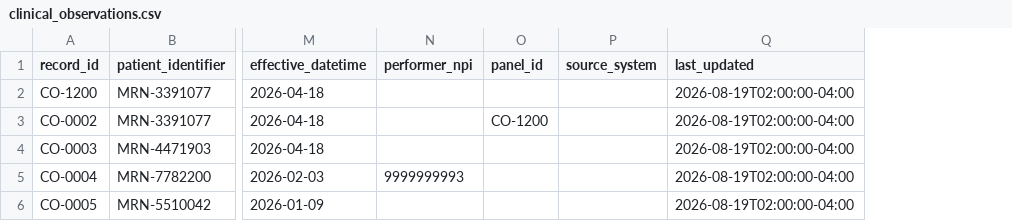
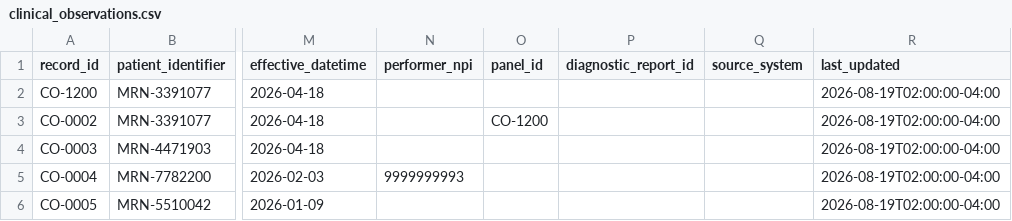
Before and after one commit to HealthSamurai/payerbox-docs, a CSV file: assets/data-integration/clinical_observations.csv, drawn as a sheet; only a part is shown, gaps mark what is left out; the diff names each change by its address in the sheet, - before the commit and + after, or states it on an @@ line.

Commit message:
docs(data-integration): document the invariants and fix invalid examples
Coverage requires a member id or a subscriber id (us-core-15, error
severity) and both columns were Recommended, so the contract permitted a
row that cannot become a conformant Coverage. RelatedPerson.active is
mandatory on the profile and was Recommended too.

social_history feeds four profiles and the page named one, which left the
mandatory effective time and the value's code system undocumented for
three of them.

Three examples were not members of the value sets they cited: 223366009
is the SNOMED parent the care team function set expands below, `doctor`
comes from a code system that set excludes, and every goal was described
with the code for dementia.

Also corrects three prose claims the StructureDefinitions do not support.

```diff
--- a/assets/data-integration/clinical_observations.csv
+++ b/assets/data-integration/clinical_observations.csv
+column P (diagnostic_report_id), empty
```
Also changed, not shown: assets/data-integration/care_team.csv, assets/data-integration/goals.csv, 11 other files.
